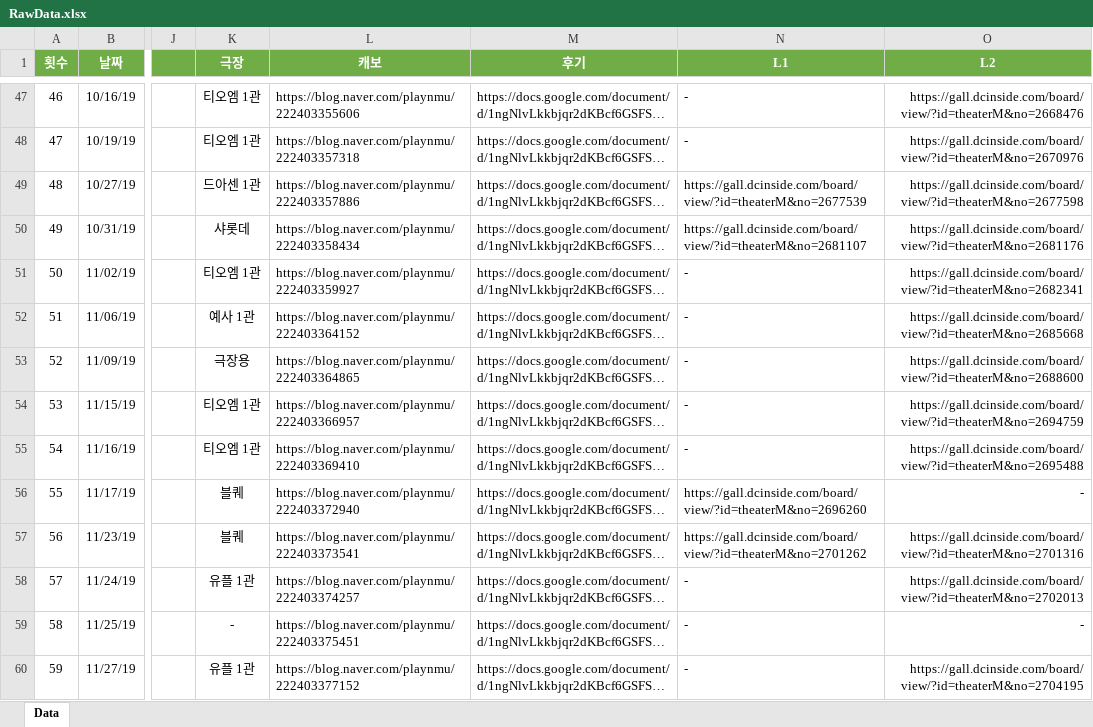
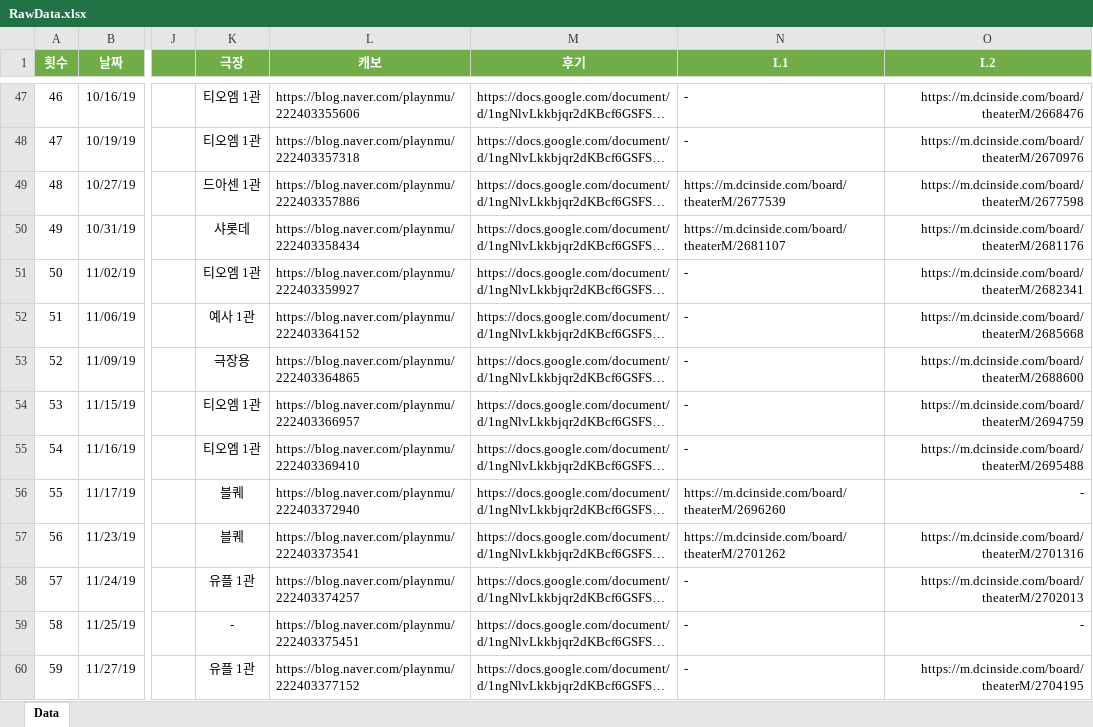
Before and after one commit to SailingSnails/SailingSnails, an Excel workbook: RawData.xlsx, sheet Data, drawn as a sheet; only a part is shown, gaps mark what is left out; long unchanged cells end in …; values as stored, in another font and other column widths than the file's, no borders; table styles not drawn; the diff covers the shown part only; the diff names each change by its address in the sheet, - before the commit and + after, or states it on an @@ line.

```diff
--- a/RawData.xlsx (sheet Data)
+++ b/RawData.xlsx (sheet Data)
-O47 (L2): https://gall.dcinside.com/board/view/?id=theaterM&no=2668476
+O47 (L2): https://m.dcinside.com/board/theaterM/2668476
-O48 (L2): https://gall.dcinside.com/board/view/?id=theaterM&no=2670976
+O48 (L2): https://m.dcinside.com/board/theaterM/2670976
-N49 (L1): https://gall.dcinside.com/board/view/?id=theaterM&no=2677539
+N49 (L1): https://m.dcinside.com/board/theaterM/2677539
-O49 (L2): https://gall.dcinside.com/board/view/?id=theaterM&no=2677598
+O49 (L2): https://m.dcinside.com/board/theaterM/2677598
-N50 (L1): https://gall.dcinside.com/board/view/?id=theaterM&no=2681107
+N50 (L1): https://m.dcinside.com/board/theaterM/2681107
-O50 (L2): https://gall.dcinside.com/board/view/?id=theaterM&no=2681176
+O50 (L2): https://m.dcinside.com/board/theaterM/2681176
-O51 (L2): https://gall.dcinside.com/board/view/?id=theaterM&no=2682341
+O51 (L2): https://m.dcinside.com/board/theaterM/2682341
-O52 (L2): https://gall.dcinside.com/board/view/?id=theaterM&no=2685668
+O52 (L2): https://m.dcinside.com/board/theaterM/2685668
-O53 (L2): https://gall.dcinside.com/board/view/?id=theaterM&no=2688600
+O53 (L2): https://m.dcinside.com/board/theaterM/2688600
-O54 (L2): https://gall.dcinside.com/board/view/?id=theaterM&no=2694759
+O54 (L2): https://m.dcinside.com/board/theaterM/2694759
-O55 (L2): https://gall.dcinside.com/board/view/?id=theaterM&no=2695488
+O55 (L2): https://m.dcinside.com/board/theaterM/2695488
-N56 (L1): https://gall.dcinside.com/board/view/?id=theaterM&no=2696260
+N56 (L1): https://m.dcinside.com/board/theaterM/2696260
-N57 (L1): https://gall.dcinside.com/board/view/?id=theaterM&no=2701262
+N57 (L1): https://m.dcinside.com/board/theaterM/2701262
-O57 (L2): https://gall.dcinside.com/board/view/?id=theaterM&no=2701316
+O57 (L2): https://m.dcinside.com/board/theaterM/2701316
-O58 (L2): https://gall.dcinside.com/board/view/?id=theaterM&no=2702013
+O58 (L2): https://m.dcinside.com/board/theaterM/2702013
-O60 (L2): https://gall.dcinside.com/board/view/?id=theaterM&no=2704195
+O60 (L2): https://m.dcinside.com/board/theaterM/2704195
```
Also changed, not shown: 267 edited cells elsewhere in this sheet.
